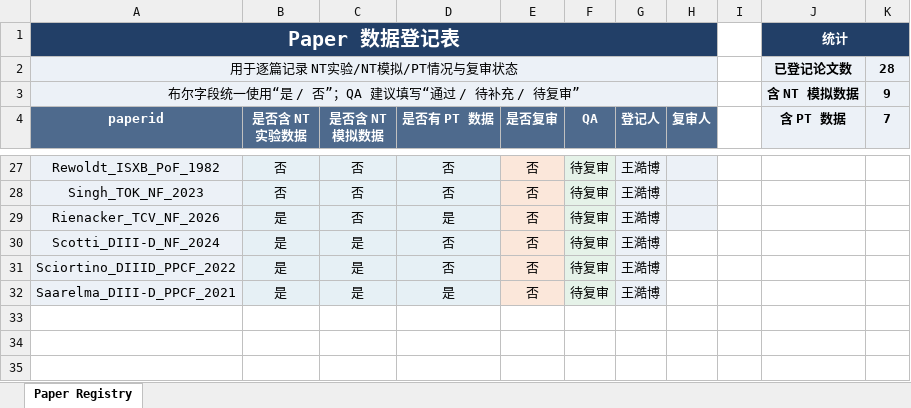
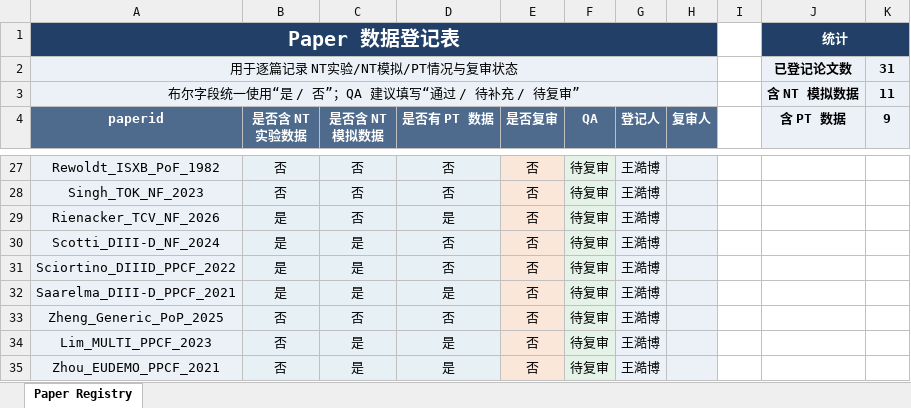
Before and after one commit to P1ngye/date-record, an Excel workbook: 论文处理信息登记表.xlsx, sheet Paper Registry, drawn as a sheet; only a part is shown, gaps mark what is left out; values as stored, in another font and other column widths than the file's, no borders; the diff names each change by its address in the sheet, - before the commit and + after, or states it on an @@ line.

```diff
--- a/论文处理信息登记表.xlsx (sheet Paper Registry)
+++ b/论文处理信息登记表.xlsx (sheet Paper Registry)
-K2 (9): 28
+K2 (9): 31
-K3 (9): 9
+K3 (9): 11
-K4: 7
+K4: 9
-H30:H32 fill: none
+H30:H32 fill: #ECF1F7
+row 33: Zheng_Generic_PoP_2025 | 否 | 否 | 否 | 否 | 待复审 | 王澔博
+row 34: Lim_MULTI_PPCF_2023 | 否 | 是 | 是 | 否 | 待复审 | 王澔博
+row 35: Zhou_EUDEMO_PPCF_2021 | 否 | 是 | 是 | 否 | 待复审 | 王澔博
```
Also changed, not shown: 3 other files.
